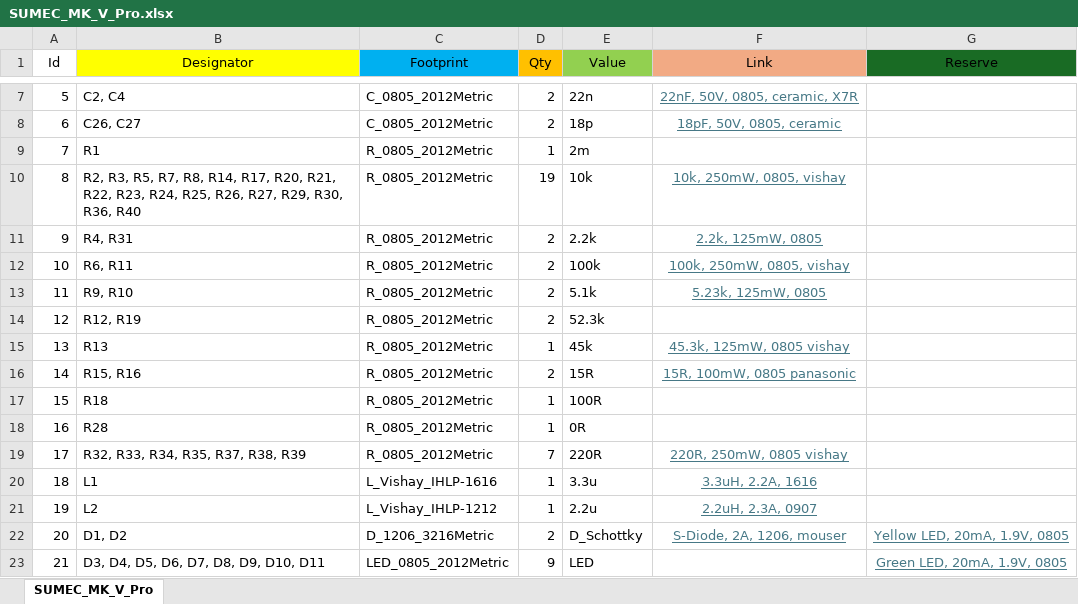
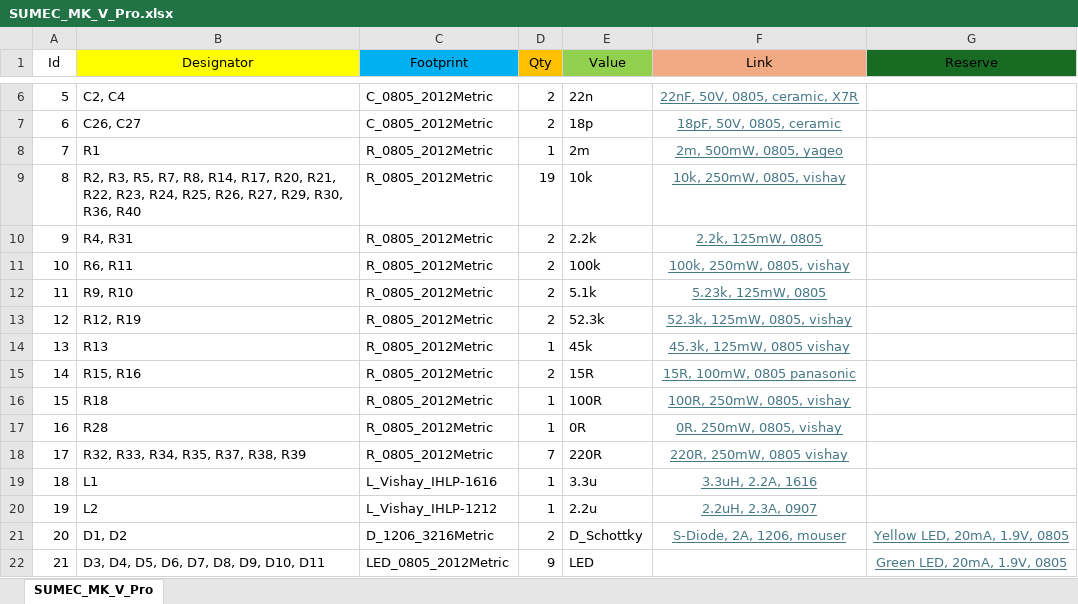
Before and after one commit to bismarx-v1/Sumec-MiniSumo-HW, an Excel workbook: main_hw/SUMEC_MK_V_Pro/SUMEC_MK_V_Pro.xlsx, sheet SUMEC_MK_V_Pro, drawn as a sheet; only a part is shown, gaps mark what is left out; values as stored, in another font and other column widths than the file's, no borders; addresses are those after the commit; the diff covers the shown part only; the diff names each change by its address in the sheet, - before the commit and + after, or states it on an @@ line.

Commit message:
SUMEC Mk5 Pro bom update

```diff
--- a/main_hw/SUMEC_MK_V_Pro/SUMEC_MK_V_Pro.xlsx (sheet SUMEC_MK_V_Pro)
+++ b/main_hw/SUMEC_MK_V_Pro/SUMEC_MK_V_Pro.xlsx (sheet SUMEC_MK_V_Pro)
-F8 (Link): (empty)
+F8 (Link): 2m, 500mW, 0805, yageo
-F13 (Link): (empty)
+F13 (Link): 52.3k, 125mW, 0805, vishay
-F16 (Link): (empty)
+F16 (Link): 100R, 250mW, 0805, vishay
-F17 (Link): (empty)
+F17 (Link): 0R. 250mW, 0805, vishay
```
Also changed, not shown: 1 removed row and 6 edited cells elsewhere in this sheet, 3 other files.
